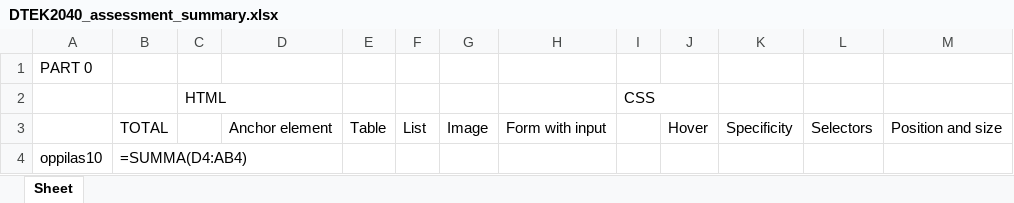
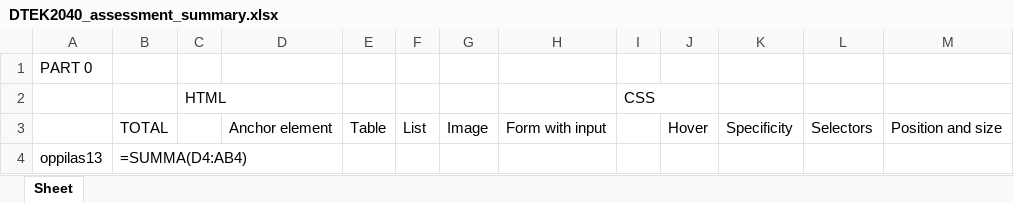
Before and after one commit to tomisalomaa/utu-thesis-prototype, an Excel workbook: reports/DTEK2040_assessment_summary.xlsx, sheet Sheet, drawn as a sheet; values as stored, in another font and other column widths than the file's, no borders; formulas without a stored value are shown as written; the diff names each change by its address in the sheet, - before the commit and + after, or states it on an @@ line.

```diff
--- a/reports/DTEK2040_assessment_summary.xlsx (sheet Sheet)
+++ b/reports/DTEK2040_assessment_summary.xlsx (sheet Sheet)
-A4: oppilas10
+A4: oppilas13
```
Also changed, not shown: 4 other files.
